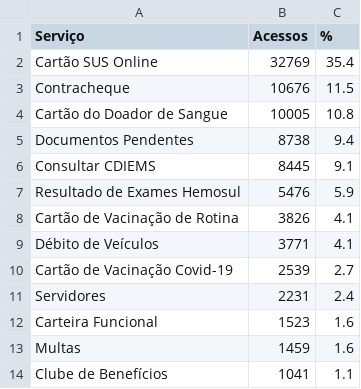
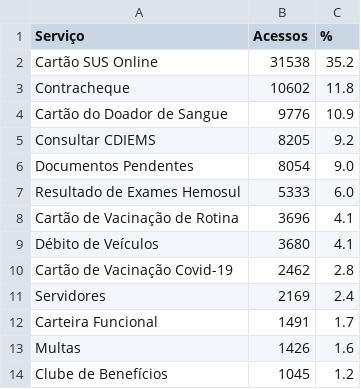
Before and after one commit to fabioramos-02/matomo, a CSV file: matomo-analytics-dashboard/exports/ga_services.csv, drawn as a sheet.

```diff
--- a/matomo-analytics-dashboard/exports/ga_services.csv
+++ b/matomo-analytics-dashboard/exports/ga_services.csv
@@ -1,14 +1,14 @@
 Serviço;Acessos;%
-Cartão SUS Online;32769;35.4
-Contracheque;10676;11.5
-Cartão do Doador de Sangue;10005;10.8
-Documentos Pendentes;8738;9.4
-Consultar CDIEMS;8445;9.1
-Resultado de Exames Hemosul;5476;5.9
-Cartão de Vacinação de Rotina;3826;4.1
-Débito de Veículos;3771;4.1
-Cartão de Vacinação Covid-19;2539;2.7
-Servidores;2231;2.4
-Carteira Funcional;1523;1.6
-Multas;1459;1.6
-Clube de Benefícios;1041;1.1
+Cartão SUS Online;31538;35.2
+Contracheque;10602;11.8
+Cartão do Doador de Sangue;9776;10.9
+Consultar CDIEMS;8205;9.2
+Documentos Pendentes;8054;9.0
+Resultado de Exames Hemosul;5333;6.0
+Cartão de Vacinação de Rotina;3696;4.1
+Débito de Veículos;3680;4.1
+Cartão de Vacinação Covid-19;2462;2.8
+Servidores;2169;2.4
+Carteira Funcional;1491;1.7
+Multas;1426;1.6
+Clube de Benefícios;1045;1.2
```
Also changed, not shown: matomo-analytics-dashboard/exports/ga_cities.csv, matomo-analytics-dashboard/exports/ga_funnel.csv, 4 other files.
